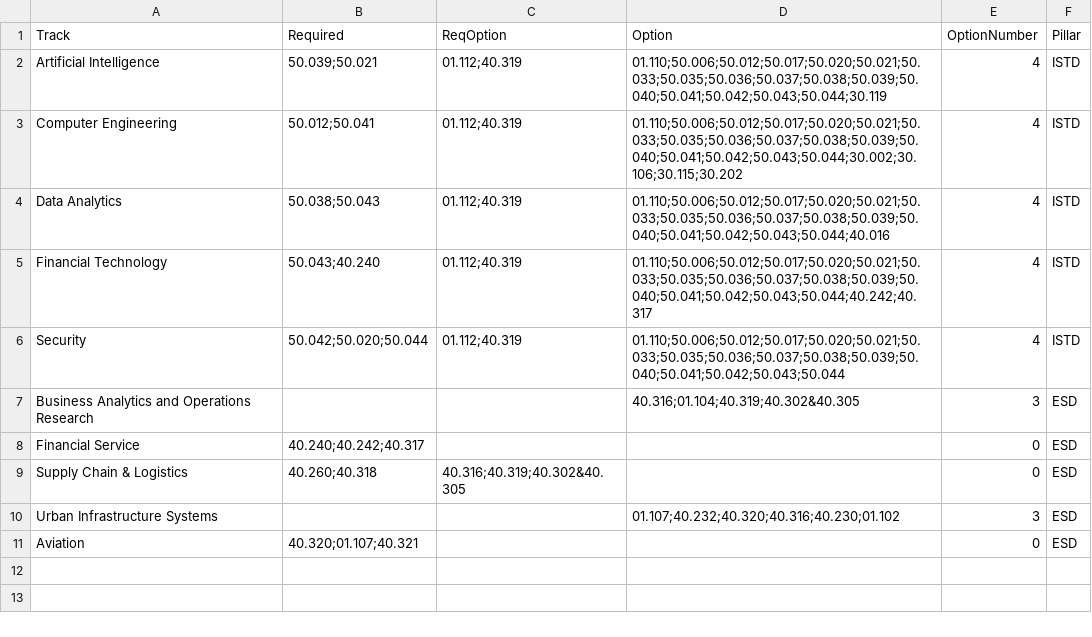
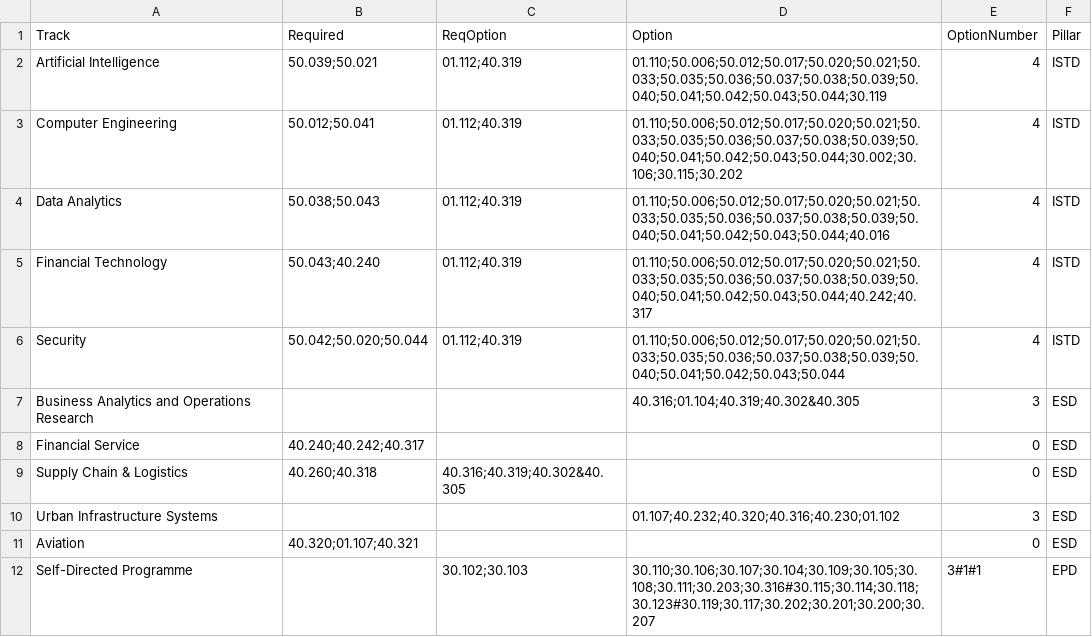
Before and after one commit to OpenSUTD/course-planner, a CSV file: data - _tracks.csv, drawn as a sheet.

Commit message:
Updated Self-directed track for epd

```diff
--- a/data - _tracks.csv
+++ b/data - _tracks.csv
@@ -11 +11,2 @@ Urban Infrastructure Systems,,,01.107;40.232;40.320;40.316;40.230;01.102,3,ESD
 Aviation,40.320;01.107;40.321,,,0,ESD
+Self-Directed Programme,,30.102;30.103,30.110;30.106;30.107;30.104;30.109;30.105;30.108;30.111;30.203;30.316#30.115;30.114;30.118;30.123#30.119;30.117;30.202;30.201;30.200;30.207,3#1#1,EPD
```
